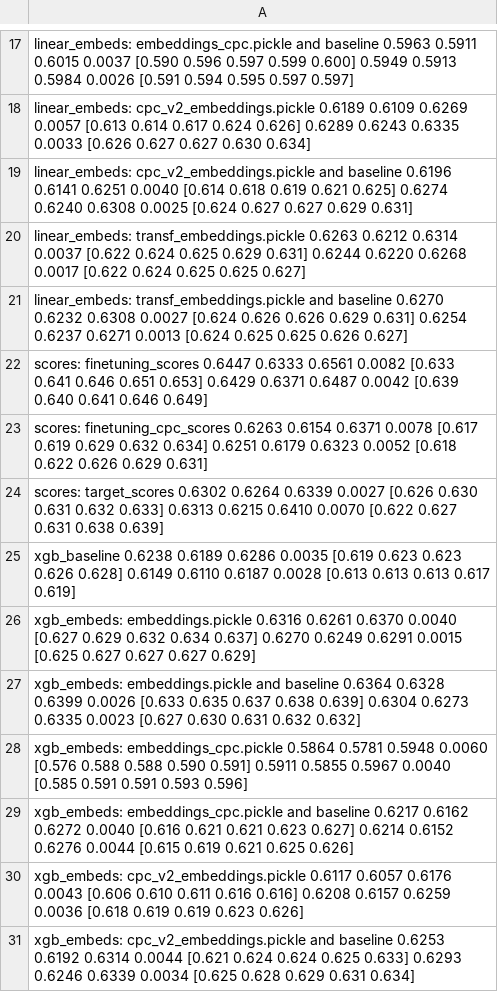
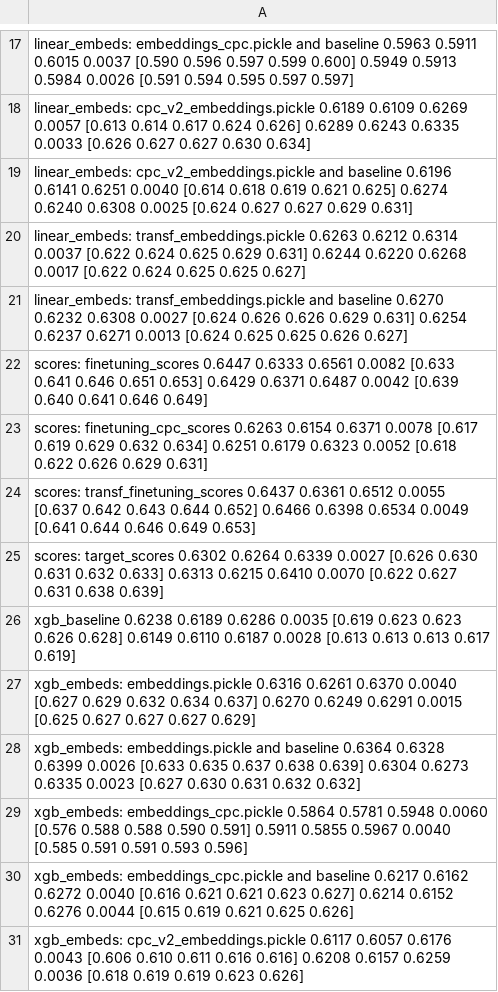
Before and after one commit to dllllb/pytorch-lifestream, a CSV file: experiments/scenario_age_pred/results/scenario_age_pred.csv, drawn as a sheet; only a part is shown, gaps mark what is left out; the shorter side is filled out with more unchanged rows; the diff names each change by its address in the sheet, - before the commit and + after, or states it on an @@ line.

Commit message:
scores: transf_finetuning_scores

```diff
--- a/experiments/scenario_age_pred/results/scenario_age_pred.csv
+++ b/experiments/scenario_age_pred/results/scenario_age_pred.csv
+row 24: scores: transf_finetuning_scores 0.6437 0.6361 0.6512 0.0055 [0.637 0.642 0.643 0.644 0.652] 0.6466 0.6398 0.6534 0.0049 [0.641 0.644 0.646 0.649 0.653]
```
